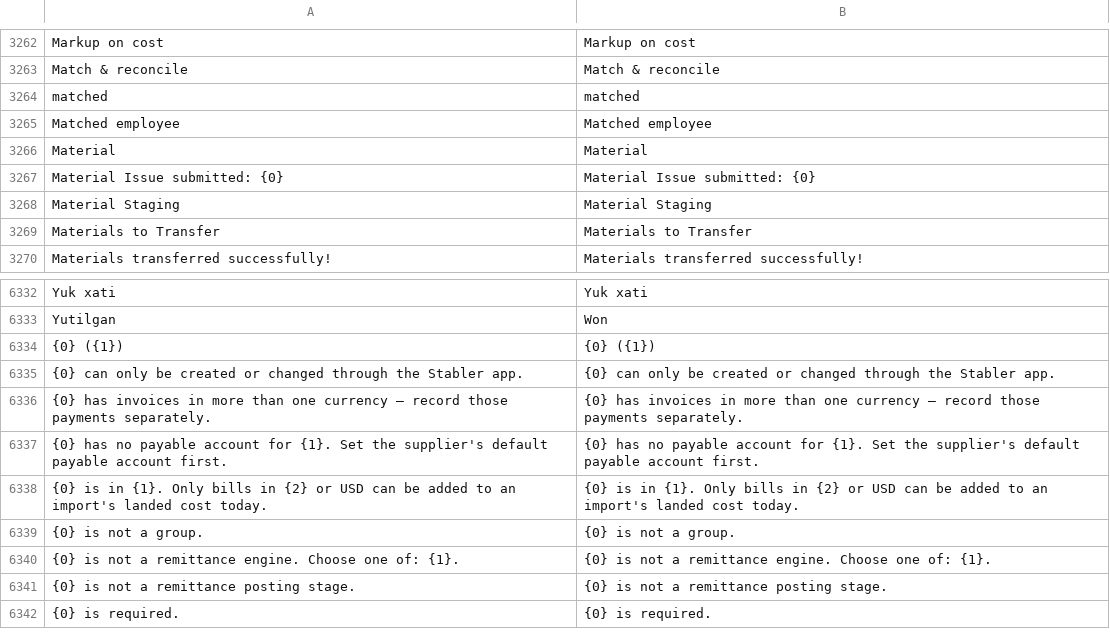
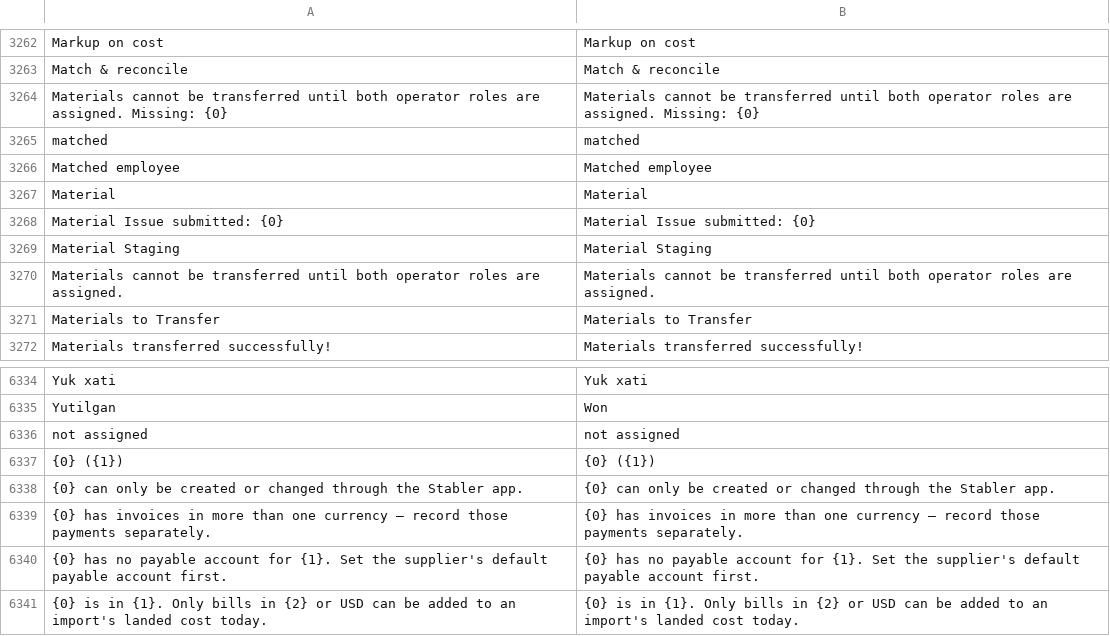
Before and after one commit to zvictory/stabler, a CSV file: stabler/translations/en.csv, drawn as a sheet; only a part is shown, gaps mark what is left out; the shorter side is filled out with more unchanged rows; the diff names each change by its address in the sheet, - before the commit and + after, or states it on an @@ line.

```diff
--- a/stabler/translations/en.csv
+++ b/stabler/translations/en.csv
+row 3264: Materials cannot be transferred until both operator roles are assigned. Missing: {0} | Materials cannot be transferred until both operator roles are assigned. Missing: {0}
+row 3270: Materials cannot be transferred until both operator roles are assigned. | Materials cannot be transferred until both operator roles are assigned.
+row 6336: not assigned | not assigned
```
Also changed, not shown: stabler/translations/ru.csv, stabler/translations/tr.csv, 9 other files.
